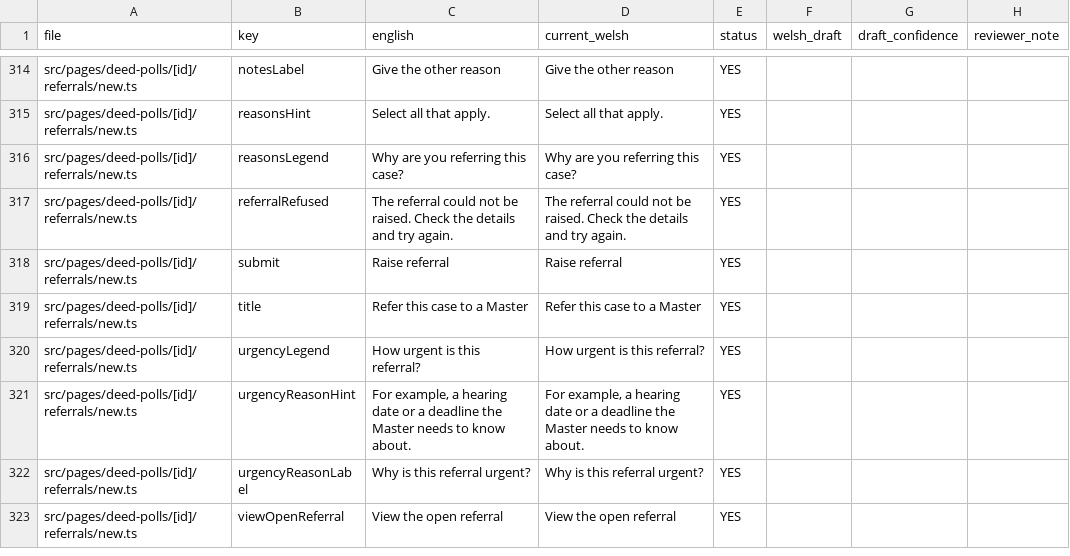
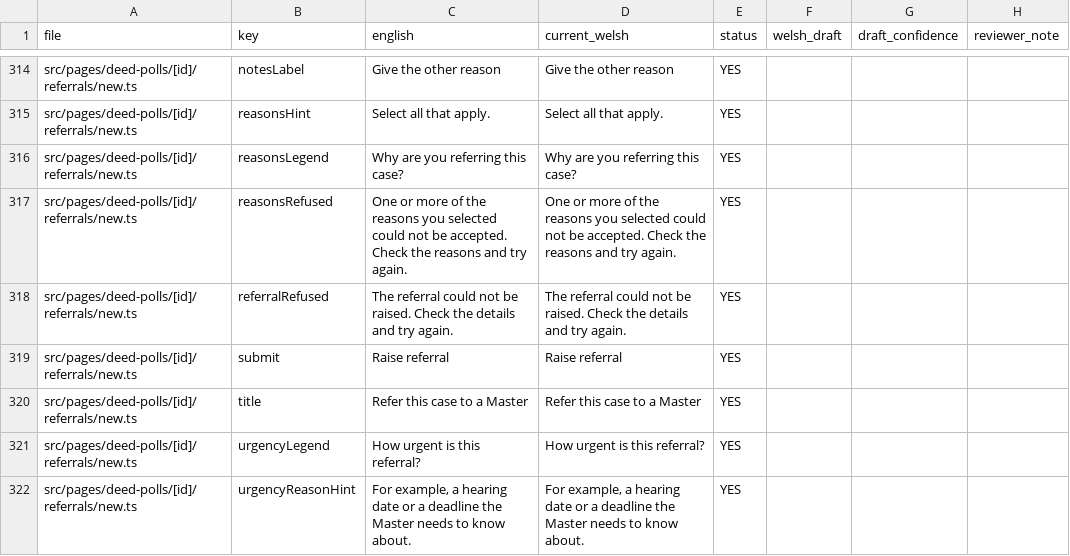
Before and after one commit to hmcts/deed-poll-admin, a CSV file: .business_context/welsh-translation-request.csv, drawn as a sheet; only a part is shown, gaps mark what is left out; the shorter side is filled out with more unchanged rows; the diff names each change by its address in the sheet, - before the commit and + after, or states it on an @@ line.

```diff
--- a/.business_context/welsh-translation-request.csv
+++ b/.business_context/welsh-translation-request.csv
+row 317: src/pages/deed-polls/[id]/referrals/new.ts | reasonsRefused | One or more of the reasons you selected could not be accepted. Check the reasons and try again. | One or more of the reasons you selected could not be accepted. Check the reasons and try again. | YES
```
Also changed, not shown: 2 other files.
